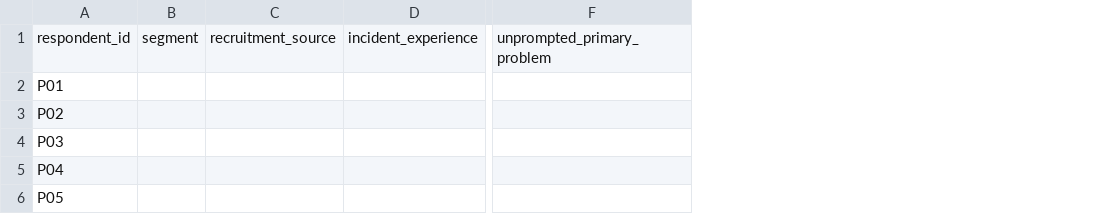
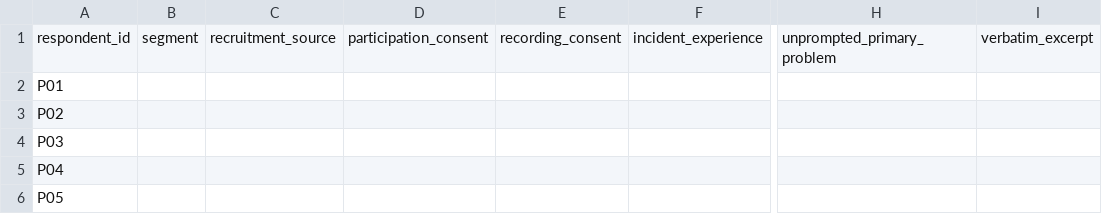
Before and after one commit to youngbin-16891/youngbin-portfolio, a CSV file: dist/research/maple-idle-user-validation-log.csv, drawn as a sheet; only a part is shown, gaps mark what is left out; the diff names each change by its address in the sheet, - before the commit and + after, or states it on an @@ line.

Commit message:
Complete portfolio positioning and validation workflow

```diff
--- a/dist/research/maple-idle-user-validation-log.csv
+++ b/dist/research/maple-idle-user-validation-log.csv
+column D, row 1: participation_consent
+column E, row 1: recording_consent
+column I, row 1: verbatim_excerpt
```
Also changed, not shown: 7 other files.
